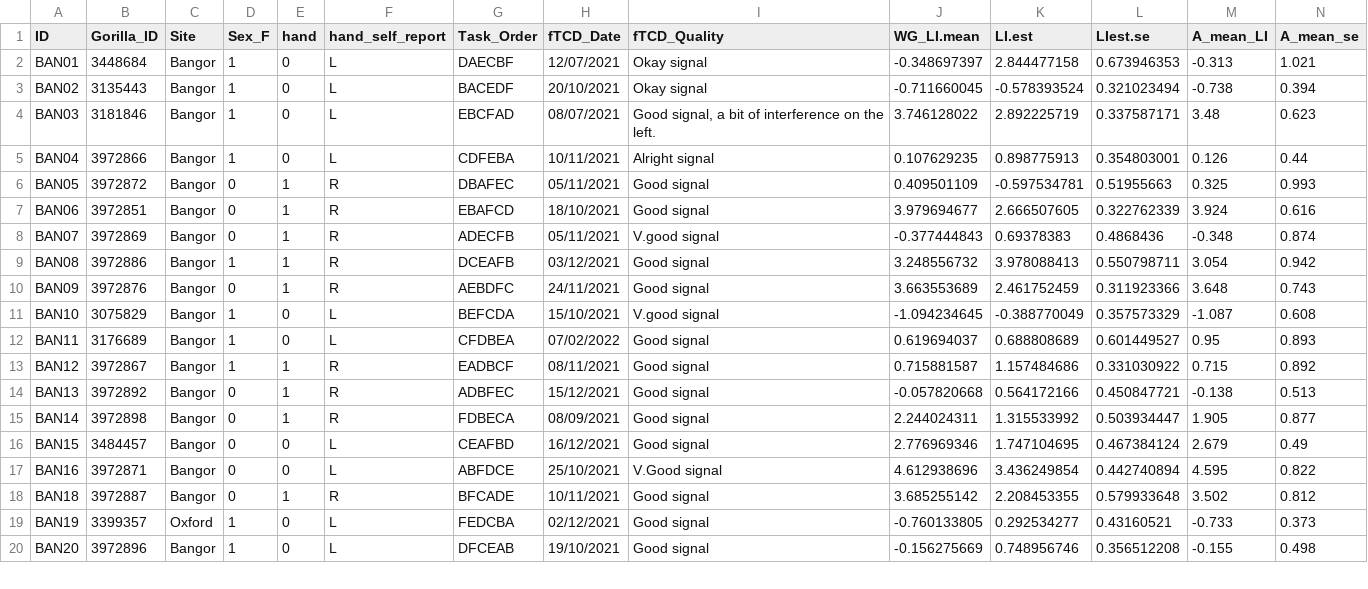
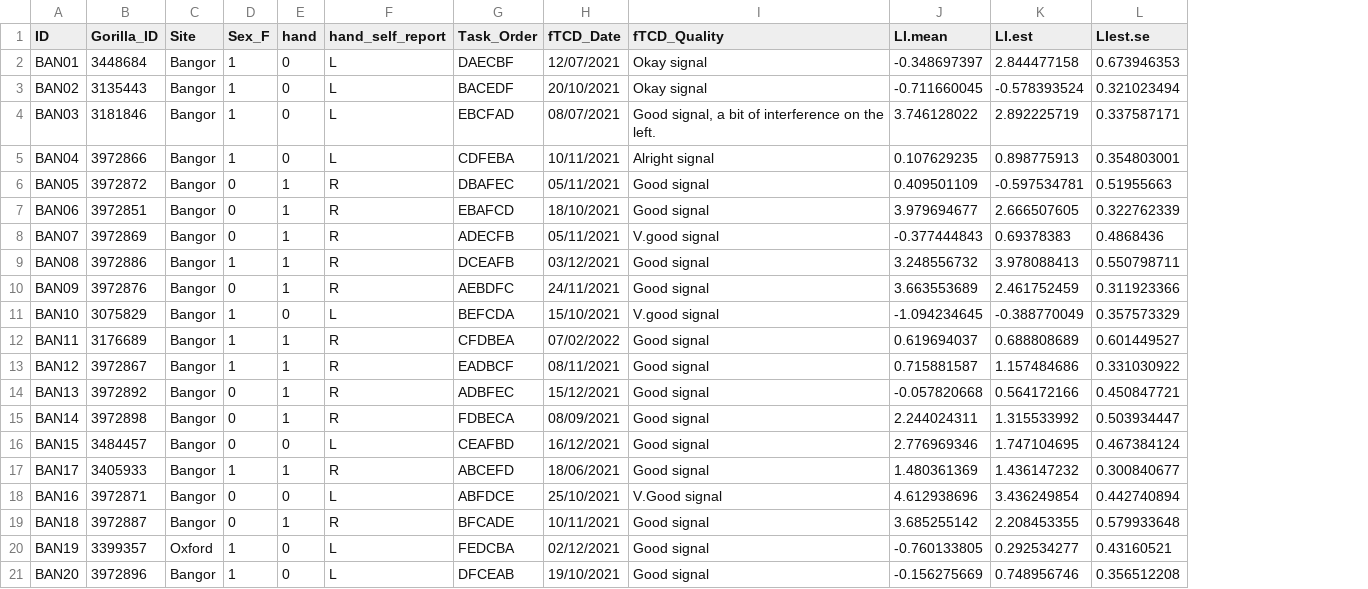
Before and after one commit to oscci/FMRI_FTCD_2023, a CSV file: maria_2024/GAM_Summary_WG.csv, drawn as a sheet; only a part is shown; removed rows and columns are numbered as before the commit, all else as after; rows hold the shown columns only; the diff names each change by its address in the sheet, - before the commit and + after, or states it on an @@ line.

```diff
--- a/maria_2024/GAM_Summary_WG.csv
+++ b/maria_2024/GAM_Summary_WG.csv
-column M (A_mean_LI), rows 2-20: -0.313 | -0.738 | 3.48 | 0.126 | 0.325 | 3.924 | -0.348 | 3.054 | 3.648 | -1.087 | 0.95 | 0.715 | -0.138 | 1.905 | 2.679 | 4.595 | 3.502 | -0.733 | -0.155
-column N (A_mean_se), rows 2-20: 1.021 | 0.394 | 0.623 | 0.44 | 0.993 | 0.616 | 0.874 | 0.942 | 0.743 | 0.608 | 0.893 | 0.892 | 0.513 | 0.877 | 0.49 | 0.822 | 0.812 | 0.373 | 0.498
-J1: WG_LI.mean
+J1: LI.mean
-E12 (hand): 0
+E12 (hand): 1
-F12 (hand_self_report): L
+F12 (hand_self_report): R
+row 17: BAN17 | 3405933 | Bangor | 1 | 1 | R | ABCEFD | 18/06/2021 | Good signal | 1.480361369 | 1.436147232 | 0.300840677
```
Also changed, not shown: maria_2024/GAM_Summary_PD.csv, maria_2024/GAM_Summary_SC.csv, 6 other files.
